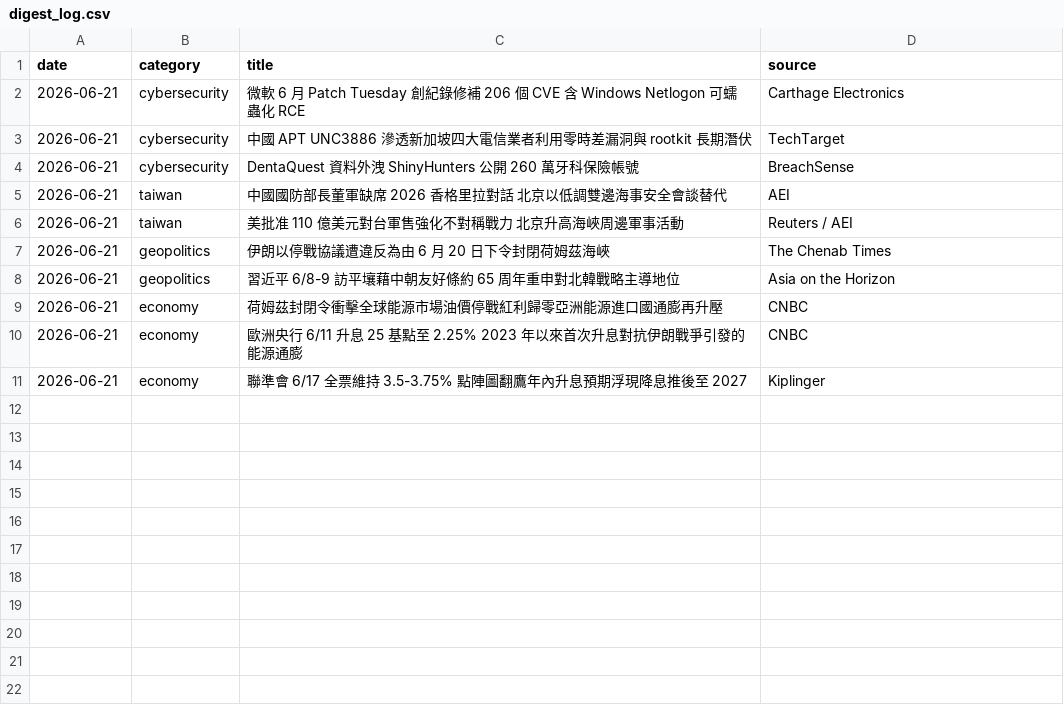
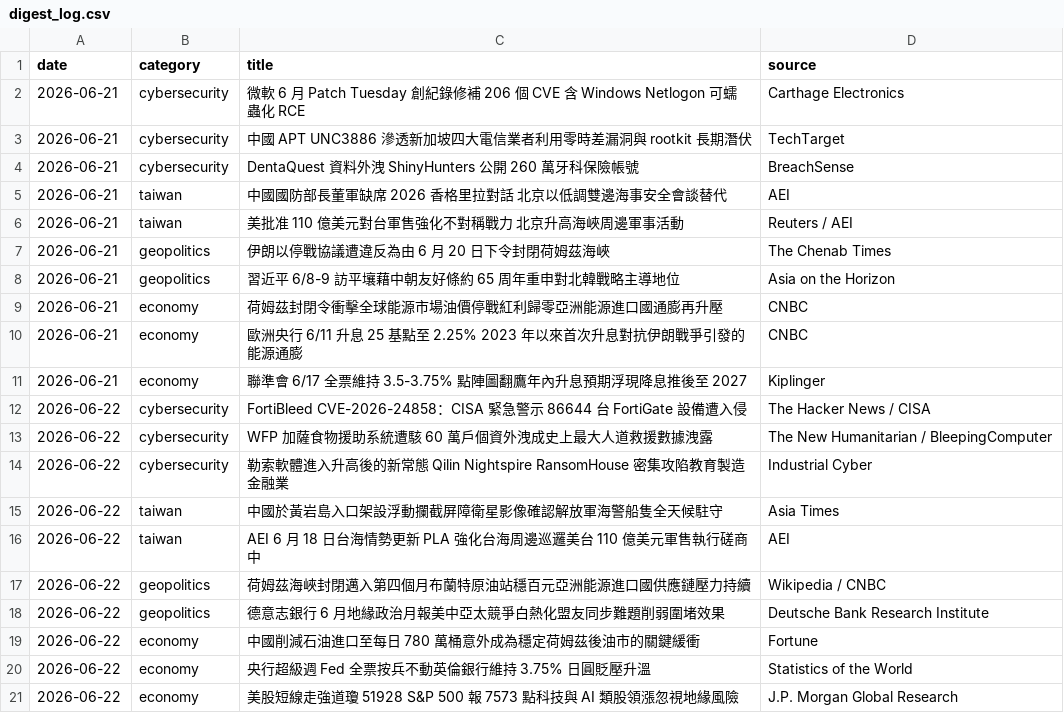
Before and after one commit to cyc123456789/Daily-Digest, a CSV file: digest_log.csv, drawn as a sheet; the diff names each change by its address in the sheet, - before the commit and + after, or states it on an @@ line.

```diff
--- a/digest_log.csv
+++ b/digest_log.csv
+row 12: 2026-06-22 | cybersecurity | FortiBleed CVE-2026-24858：CISA 緊急警示 86644 台 FortiGate 設備遭入侵 | The Hacker News / CISA
+row 13: 2026-06-22 | cybersecurity | WFP 加薩食物援助系統遭駭 60 萬戶個資外洩成史上最大人道救援數據洩露 | The New Humanitarian / BleepingComputer
+row 14: 2026-06-22 | cybersecurity | 勒索軟體進入升高後的新常態 Qilin Nightspire RansomHouse 密集攻陷教育製造金融業 | Industrial Cyber
+row 15: 2026-06-22 | taiwan | 中國於黃岩島入口架設浮動攔截屏障衛星影像確認解放軍海警船隻全天候駐守 | Asia Times
+row 16: 2026-06-22 | taiwan | AEI 6 月 18 日台海情勢更新 PLA 強化台海周邊巡邏美台 110 億美元軍售執行磋商中 | AEI
+row 17: 2026-06-22 | geopolitics | 荷姆茲海峽封閉邁入第四個月布蘭特原油站穩百元亞洲能源進口國供應鏈壓力持續 | Wikipedia / CNBC
+row 18: 2026-06-22 | geopolitics | 德意志銀行 6 月地緣政治月報美中亞太競爭白熱化盟友同步難題削弱圍堵效果 | Deutsche Bank Research Institute
+row 19: 2026-06-22 | economy | 中國削減石油進口至每日 780 萬桶意外成為穩定荷姆茲後油市的關鍵緩衝 | Fortune
+row 20: 2026-06-22 | economy | 央行超級週 Fed 全票按兵不動英倫銀行維持 3.75% 日圓貶壓升溫 | Statistics of the World
+row 21: 2026-06-22 | economy | 美股短線走強道瓊 51928 S&P 500 報 7573 點科技與 AI 類股領漲忽視地緣風險 | J.P. Morgan Global Research
```
Also changed, not shown: 2 other files.
